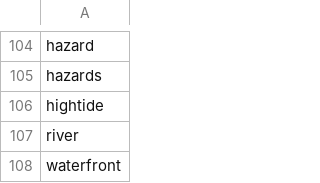
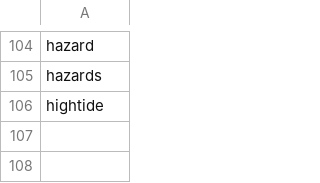
Before and after one commit to rahuezo/frances-flooding-analysis, a CSV file: resources/keywords.csv, drawn as a sheet; only a part is shown, gaps mark what is left out.

Commit message:
Removed river and waterfront

```diff
--- a/resources/keywords.csv
+++ b/resources/keywords.csv
@@ -106,3 +106 @@ hazards
 hightide
-river
-waterfront
```
